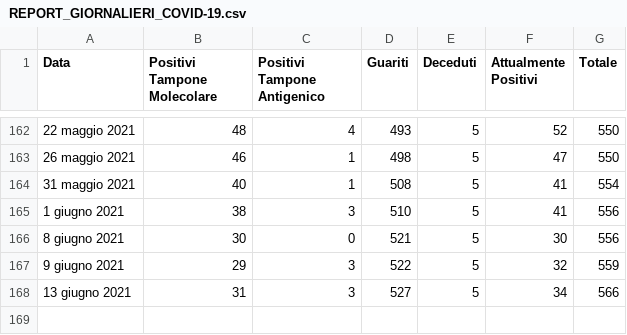
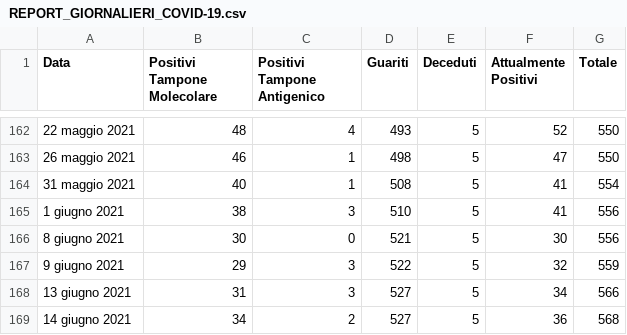
Before and after one commit to francescopoliti/CITTANOVA-COVID-19, a CSV file: REPORT_GIORNALIERI_COVID-19.csv, drawn as a sheet; only a part is shown, gaps mark what is left out.

Commit message:
Update REPORT_GIORNALIERI_COVID-19.csv

```diff
--- a/REPORT_GIORNALIERI_COVID-19.csv
+++ b/REPORT_GIORNALIERI_COVID-19.csv
@@ -168 +168,2 @@ Data,Positivi Tampone Molecolare,Positivi Tampone Antigenico,Guariti,Deceduti,At
 13 giugno 2021,31,3,527,5,34,566
+14 giugno 2021,34,2,527,5,36,568
```
